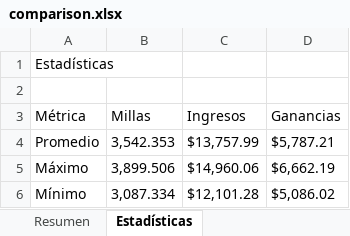
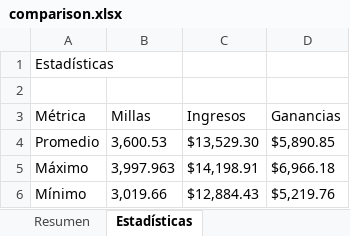
Before and after one commit to wascar0410/wv-control-center, an Excel workbook: comparison.xlsx, sheet Estadísticas, drawn as a sheet; values as stored, in another font and other column widths than the file's, no borders; the diff names each change by its address in the sheet, - before the commit and + after, or states it on an @@ line.

```diff
--- a/comparison.xlsx (sheet Estadísticas)
+++ b/comparison.xlsx (sheet Estadísticas)
-B4 (Millas): 3,542.353
+B4 (Millas): 3,600.53
-C4 (Ingresos): $13,757.99
+C4 (Ingresos): $13,529.30
-D4 (Ganancias): $5,787.21
+D4 (Ganancias): $5,890.85
-B5 (Millas): 3,899.506
+B5 (Millas): 3,997.963
-C5 (Ingresos): $14,960.06
+C5 (Ingresos): $14,198.91
-D5 (Ganancias): $6,662.19
+D5 (Ganancias): $6,966.18
-B6 (Millas): 3,087.334
+B6 (Millas): 3,019.66
-C6 (Ingresos): $12,101.28
+C6 (Ingresos): $12,884.43
-D6 (Ganancias): $5,086.02
+D6 (Ganancias): $5,219.76
```
Also changed, not shown: sheet Resumen, custom-dashboard.xlsx, dashboard-report.xlsx, 8 other files.
